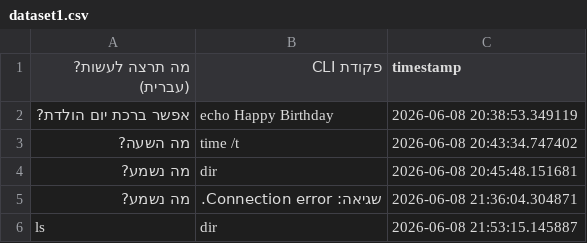
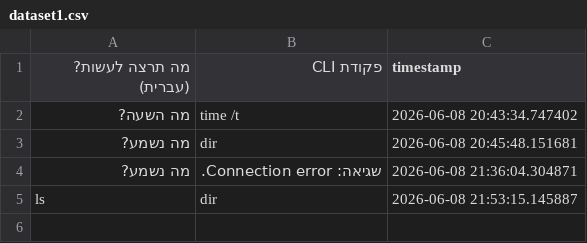
Before and after one commit to rivky9523/ai_Prompt-Engineering-Poject, a CSV file: .gradio/flagged/dataset1.csv, drawn as a sheet; the diff names each change by its address in the sheet, - before the commit and + after, or states it on an @@ line.

Commit message:
Update dataset1.csv

```diff
--- a/.gradio/flagged/dataset1.csv
+++ b/.gradio/flagged/dataset1.csv
-row 2: אפשר ברכת יום הולדת? | echo Happy Birthday | 2026-06-08 20:38:53.349119
```
